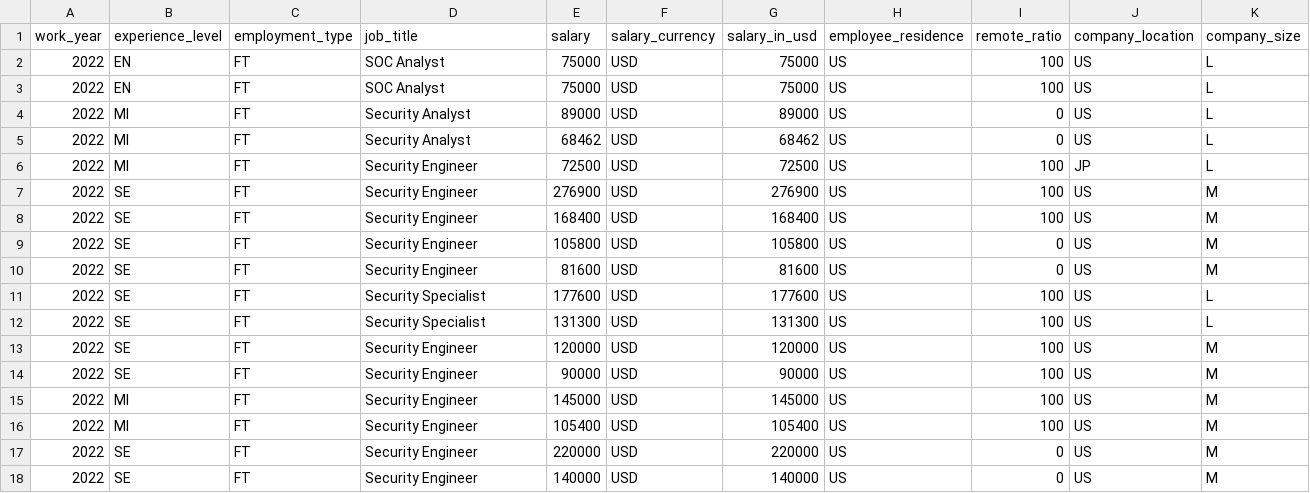
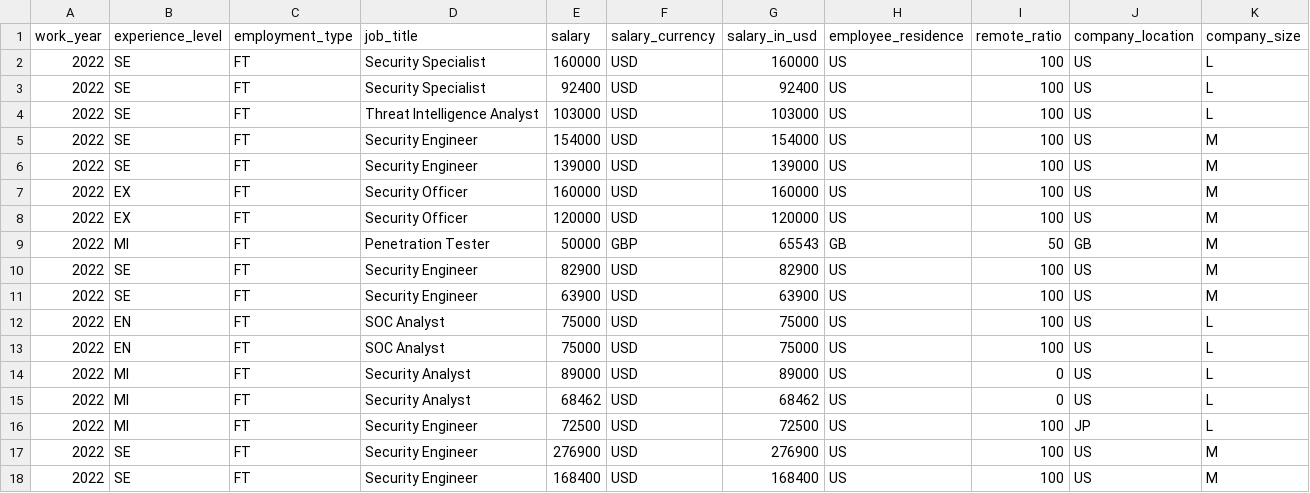
Before and after one commit to foorilla/infosec-jobs-com-salaries, a CSV file: salaries.csv, drawn as a sheet; only a part is shown; the shorter side is filled out with more unchanged rows; the diff names each change by its address in the sheet, - before the commit and + after, or states it on an @@ line.

Commit message:
Update salaries data.

```diff
--- a/salaries.csv
+++ b/salaries.csv
+row 2: 2022 | SE | FT | Security Specialist | 160000 | USD | 160000 | US | 100 | US | L
+row 3: 2022 | SE | FT | Security Specialist | 92400 | USD | 92400 | US | 100 | US | L
+row 4: 2022 | SE | FT | Threat Intelligence Analyst | 103000 | USD | 103000 | US | 100 | US | L
+row 5: 2022 | SE | FT | Security Engineer | 154000 | USD | 154000 | US | 100 | US | M
+row 6: 2022 | SE | FT | Security Engineer | 139000 | USD | 139000 | US | 100 | US | M
+row 7: 2022 | EX | FT | Security Officer | 160000 | USD | 160000 | US | 100 | US | M
+row 8: 2022 | EX | FT | Security Officer | 120000 | USD | 120000 | US | 100 | US | M
+row 9: 2022 | MI | FT | Penetration Tester | 50000 | GBP | 65543 | GB | 50 | GB | M
+row 10: 2022 | SE | FT | Security Engineer | 82900 | USD | 82900 | US | 100 | US | M
+row 11: 2022 | SE | FT | Security Engineer | 63900 | USD | 63900 | US | 100 | US | M
```
Also changed, not shown: 1 other file.
